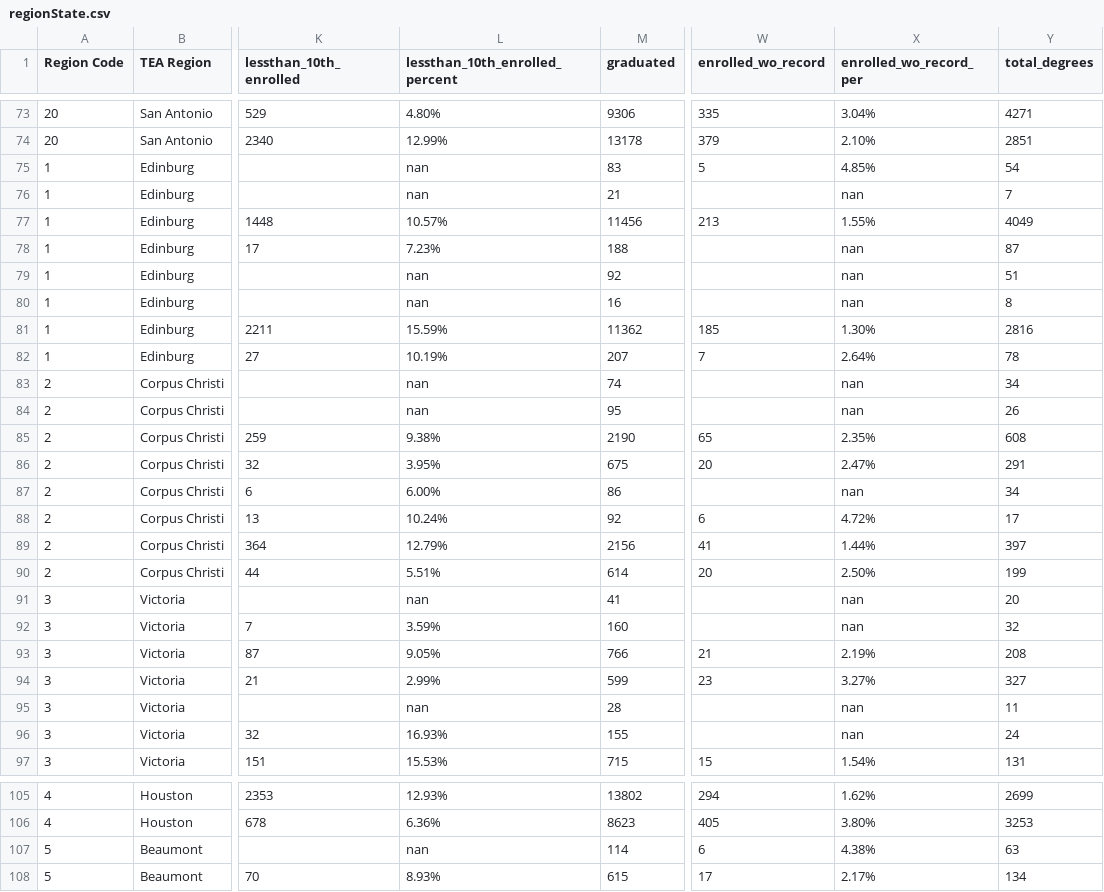
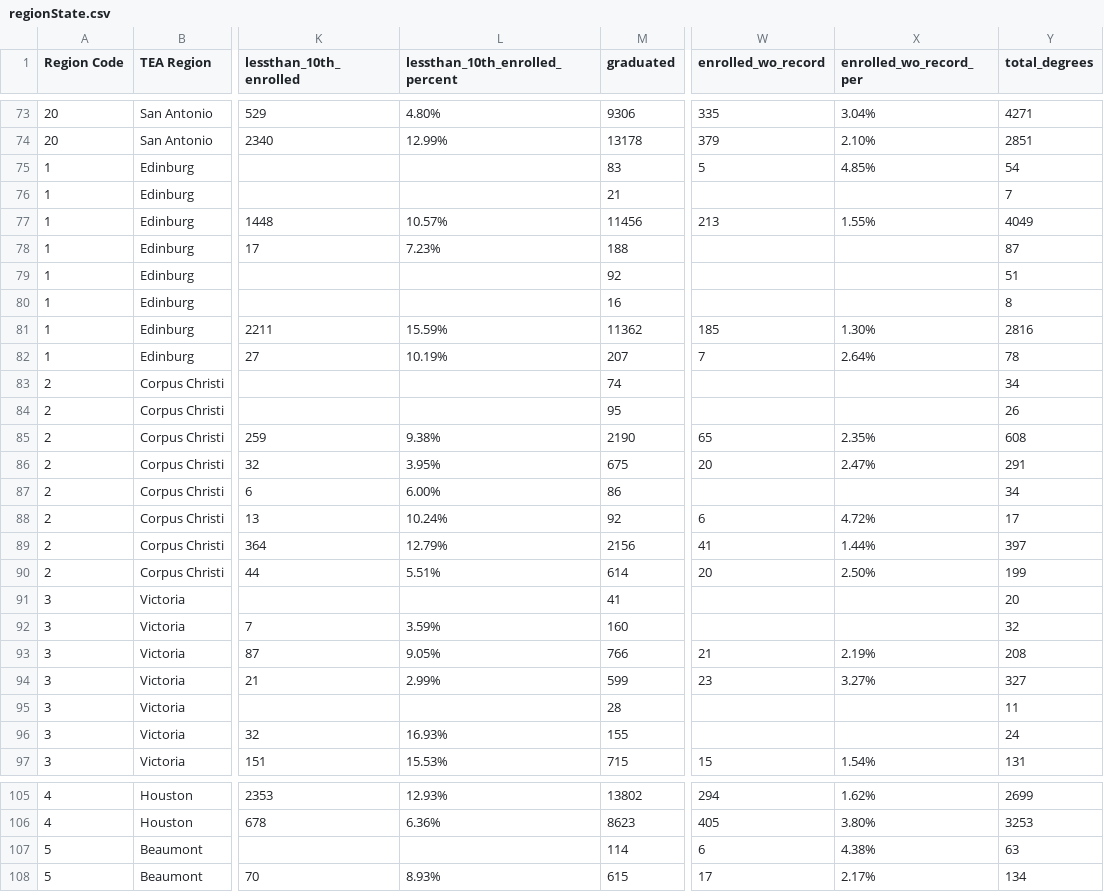
Before and after one commit to texastribune/scuole-data, a CSV file: cohorts/2011/regionState.csv, drawn as a sheet; only a part is shown, gaps mark what is left out; the diff covers the shown part only; the diff names each change by its address in the sheet, - before the commit and + after, or states it on an @@ line.

```diff
--- a/cohorts/2011/regionState.csv
+++ b/cohorts/2011/regionState.csv
-L75:L76 (lessthan_10th_enrolled_percent): nan
+L75:L76 (lessthan_10th_enrolled_percent): (empty)
-X76 (enrolled_wo_record_per): nan
+X76 (enrolled_wo_record_per): (empty)
-X78:X80 (enrolled_wo_record_per): nan
+X78:X80 (enrolled_wo_record_per): (empty)
-L79:L80 (lessthan_10th_enrolled_percent): nan
+L79:L80 (lessthan_10th_enrolled_percent): (empty)
-L83:L84 (lessthan_10th_enrolled_percent): nan
+L83:L84 (lessthan_10th_enrolled_percent): (empty)
-X83:X84 (enrolled_wo_record_per): nan
+X83:X84 (enrolled_wo_record_per): (empty)
-X87 (enrolled_wo_record_per): nan
+X87 (enrolled_wo_record_per): (empty)
-L91 (lessthan_10th_enrolled_percent): nan
+L91 (lessthan_10th_enrolled_percent): (empty)
-X91:X92 (enrolled_wo_record_per): nan
+X91:X92 (enrolled_wo_record_per): (empty)
-L95 (lessthan_10th_enrolled_percent): nan
+L95 (lessthan_10th_enrolled_percent): (empty)
-X95:X96 (enrolled_wo_record_per): nan
+X95:X96 (enrolled_wo_record_per): (empty)
-L107 (lessthan_10th_enrolled_percent): nan
+L107 (lessthan_10th_enrolled_percent): (empty)
```
Also changed, not shown: 46 edited cells elsewhere in this file, cohorts/2010/countyEcon.csv, cohorts/2010/countyGender.csv, 4 other files.
